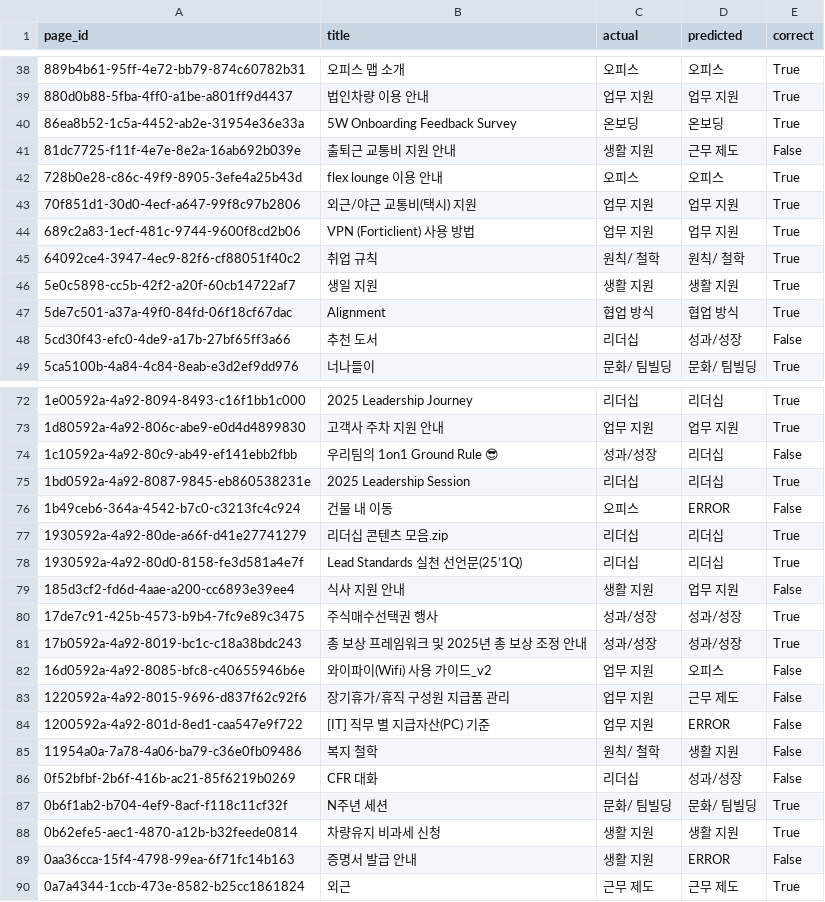
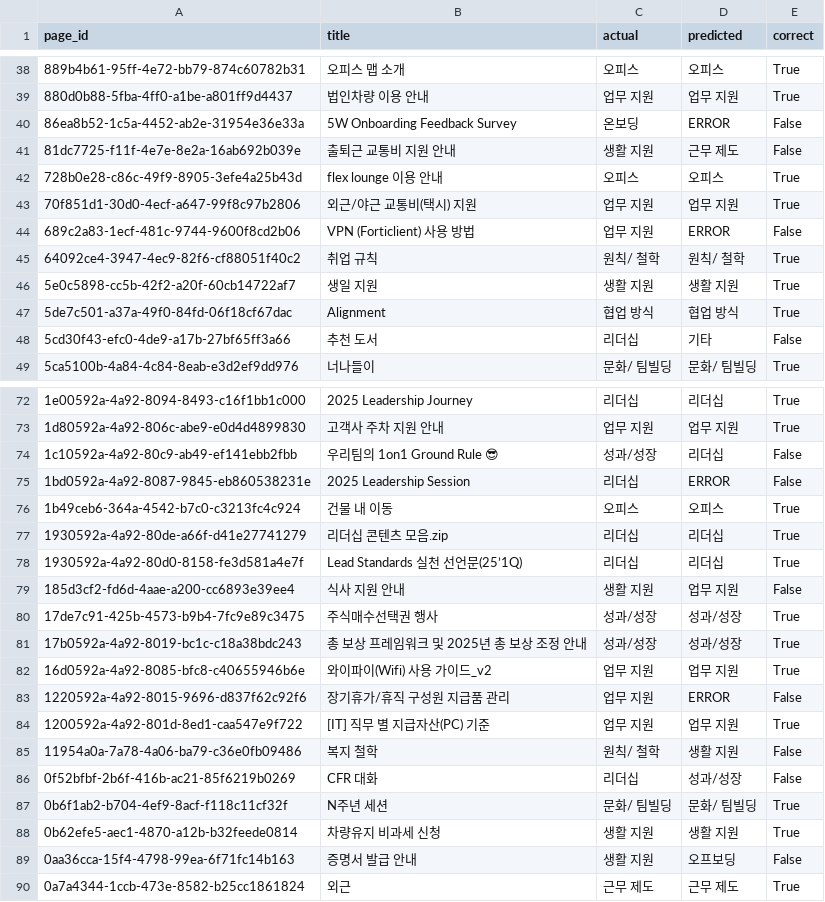
Before and after one commit to sguys99/doc-classifier, a CSV file: data/intermediate/evaluation_results_l2.csv, drawn as a sheet; only a part is shown, gaps mark what is left out; the diff covers the shown part only; the diff names each change by its address in the sheet, - before the commit and + after, or states it on an @@ line.

```diff
--- a/data/intermediate/evaluation_results_l2.csv
+++ b/data/intermediate/evaluation_results_l2.csv
-D40 (predicted): 온보딩
+D40 (predicted): ERROR
-E40 (correct): True
+E40 (correct): False
-D44 (predicted): 업무 지원
+D44 (predicted): ERROR
-E44 (correct): True
+E44 (correct): False
-D48 (predicted): 성과/성장
+D48 (predicted): 기타
-D75 (predicted): 리더십
+D75 (predicted): ERROR
-E75 (correct): True
+E75 (correct): False
-D76 (predicted): ERROR
+D76 (predicted): 오피스
-E76 (correct): False
+E76 (correct): True
-D82 (predicted): 오피스
+D82 (predicted): 업무 지원
-E82 (correct): False
+E82 (correct): True
-D83 (predicted): 근무 제도
+D83 (predicted): ERROR
-D84 (predicted): ERROR
+D84 (predicted): 업무 지원
-E84 (correct): False
+E84 (correct): True
-D89 (predicted): ERROR
+D89 (predicted): 오프보딩
```
Also changed, not shown: 9 edited cells elsewhere in this file, data/intermediate/evaluation_results_l1.csv, data/intermediate/triage_evaluation_results_l1.csv, 1 other file.
